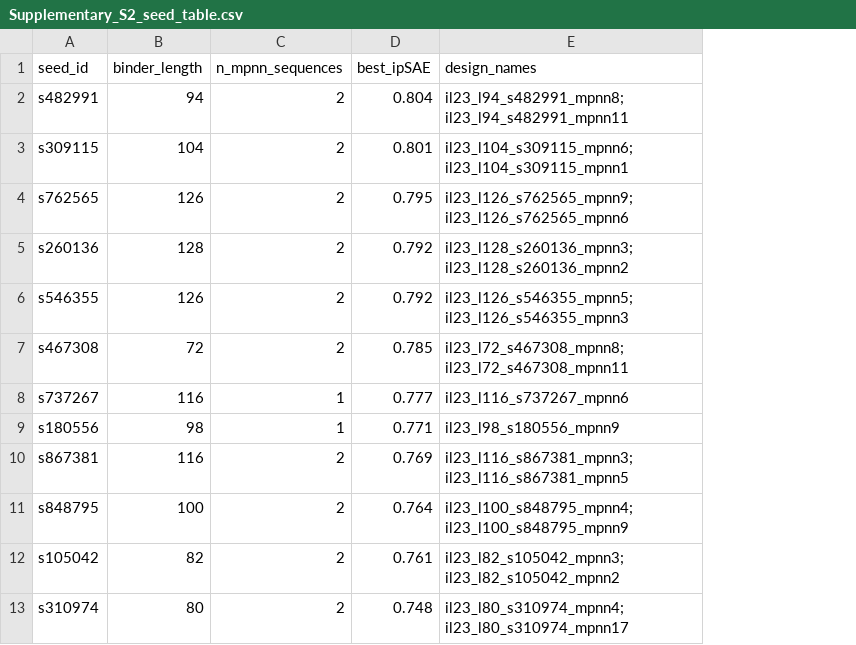
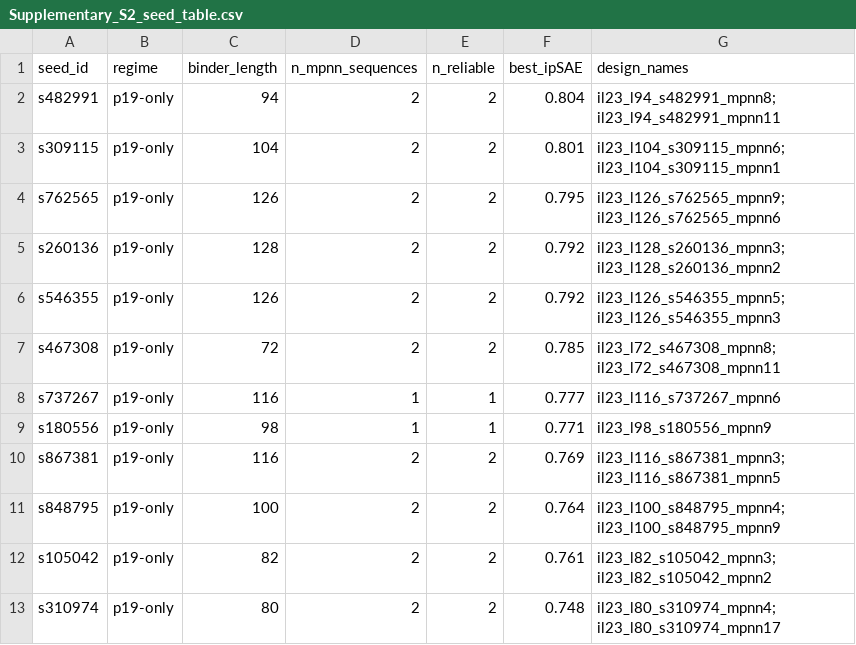
Before and after one commit to ragify12/ieee_bibm_submission_supplementals, a CSV file: Supplementary_S2_seed_table.csv, drawn as a sheet; only a part is shown; the diff names each change by its address in the sheet, - before the commit and + after, or states it on an @@ line.

```diff
--- a/Supplementary_S2_seed_table.csv
+++ b/Supplementary_S2_seed_table.csv
+column B (regime), rows 2-13: all p19-only
+column E (n_reliable), rows 2-13: 2 | 2 | 2 | 2 | 2 | 2 | 1 | 1 | 2 | 2 | 2 | 2
```
Also changed, not shown: Supplementary_S4_lead_metrics.csv, 1 other file.
